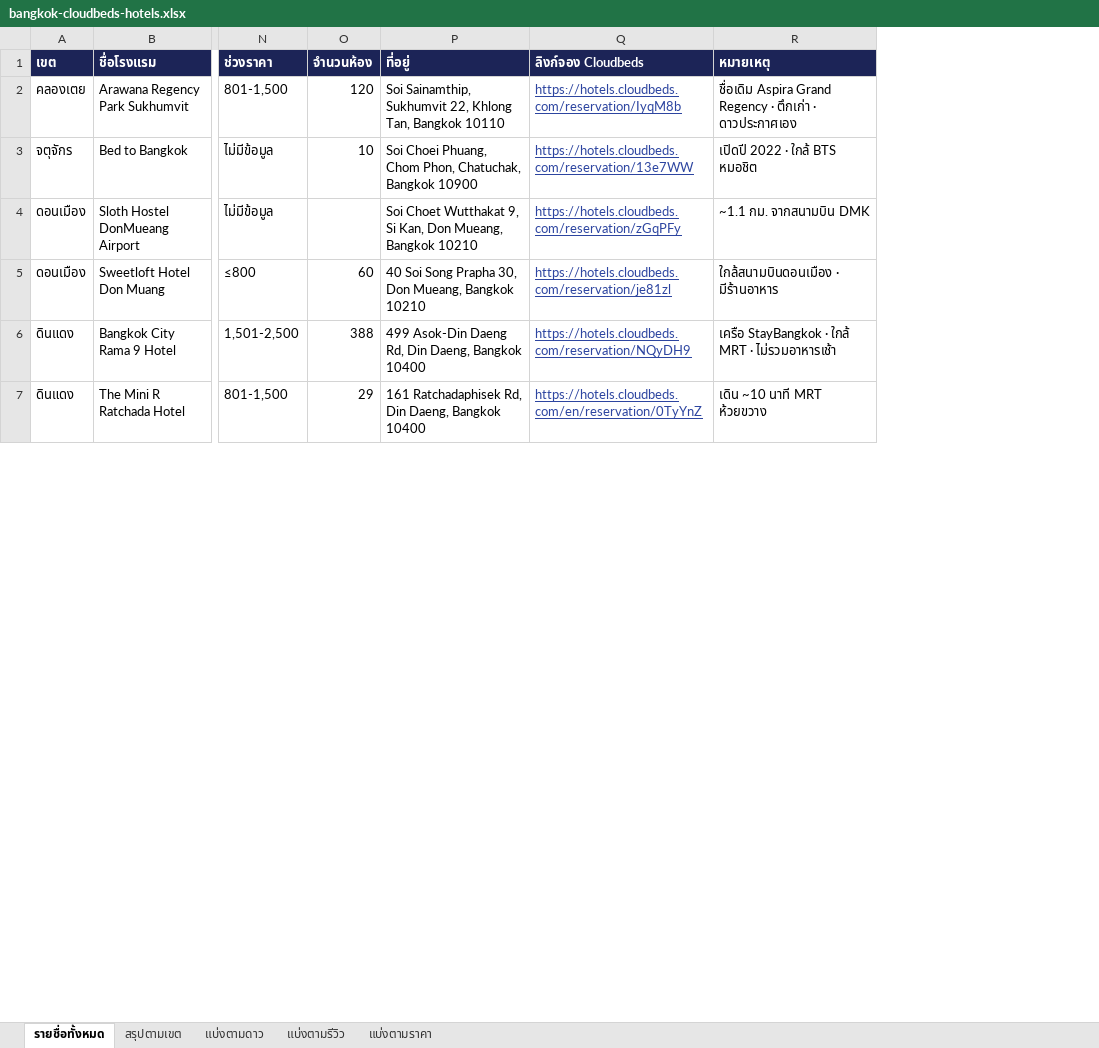
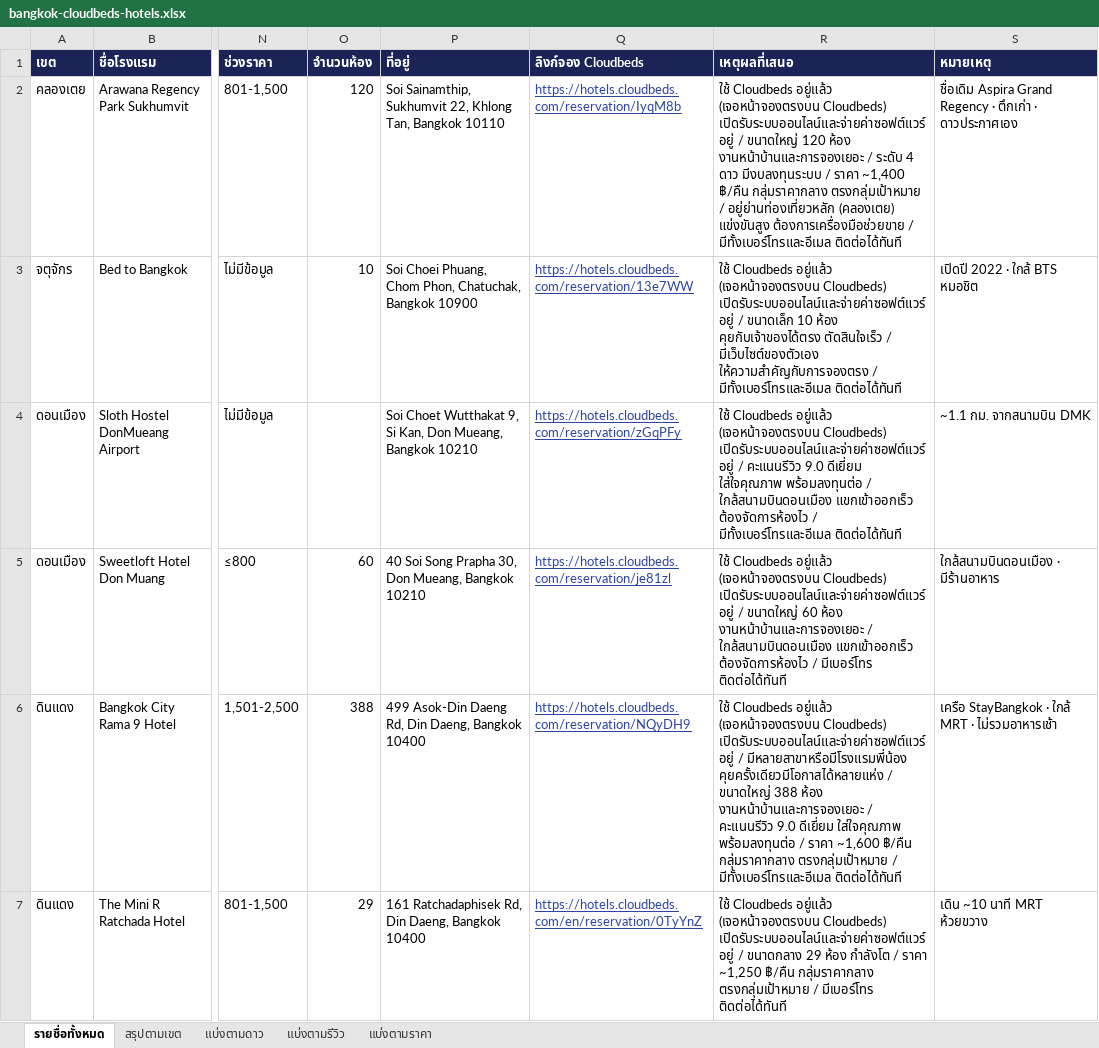
Before and after one commit to thananant/mix888-ops, an Excel workbook: hotel-leads/bangkok-cloudbeds-hotels.xlsx, sheet รายชื่อทั้งหมด, drawn as a sheet; only a part is shown, gaps mark what is left out; values as stored, in another font and other column widths than the file's, no borders; the diff names each change by its address in the sheet, - before the commit and + after, or states it on an @@ line.

```diff
--- a/hotel-leads/bangkok-cloudbeds-hotels.xlsx (sheet รายชื่อทั้งหมด)
+++ b/hotel-leads/bangkok-cloudbeds-hotels.xlsx (sheet รายชื่อทั้งหมด)
+column R (เหตุผลที่เสนอ), rows 2-7: ใช้ Cloudbeds อยู่แล้ว (เจอหน้าจองตรงบน Cloudbeds) เปิดรับระบบออนไลน์และจ่ายค่าซอฟต์แวร์อยู่ / ขนาดใหญ่ 120 ห้อง งานหน้าบ้านและการจองเยอะ / ระดับ 4 ดาว มีงบลงทุนระบบ / ราคา ~1,400 ฿/คืน กลุ่มราคากลาง ตรงกลุ่มเป้าหมาย / อยู่ย่านท่องเที่ยวหลัก (คลองเตย) แข่งขันสูง ต้องการเครื่องมือช่วยขาย / มีทั้งเบอร์โทรและอีเมล ติดต่อได้ทันที | ใช้ Cloudbeds อยู่แล้ว (เจอหน้าจองตรงบน Cloudbeds) เปิดรับระบบออนไลน์และจ่ายค่าซอฟต์แวร์อยู่ / ขนาดเล็ก 10 ห้อง คุยกับเจ้าของได้ตรง ตัดสินใจเร็ว / มีเว็บไซต์ของตัวเอง ให้ความสำคัญกับการจองตรง / มีทั้งเบอร์โทรและอีเมล ติดต่อได้ทันที | ใช้ Cloudbeds อยู่แล้ว (เจอหน้าจองตรงบน Cloudbeds) เปิดรับระบบออนไลน์และจ่ายค่าซอฟต์แวร์อยู่ / คะแนนรีวิว 9.0 ดีเยี่ยม ใส่ใจคุณภาพ พร้อมลงทุนต่อ / ใกล้สนามบินดอนเมือง แขกเข้าออกเร็ว ต้องจัดการห้องไว / มีทั้งเบอร์โทรและอีเมล ติดต่อได้ทันที | ใช้ Cloudbeds อยู่แล้ว (เจอหน้าจองตรงบน Cloudbeds) เปิดรับระบบออนไลน์และจ่ายค่าซอฟต์แวร์อยู่ / ขนาดใหญ่ 60 ห้อง งานหน้าบ้านและการจองเยอะ / ใกล้สนามบินดอนเมือง แขกเข้าออกเร็ว ต้องจัดการห้องไว / มีเบอร์โทร ติดต่อได้ทันที | ใช้ Cloudbeds อยู่แล้ว (เจอหน้าจองตรงบน Cloudbeds) เปิดรับระบบออนไลน์และจ่ายค่าซอฟต์แวร์อยู่ / มีหลายสาขาหรือมีโรงแรมพี่น้อง คุยครั้งเดียวมีโอกาสได้หลายแห่ง / ขนาดใหญ่ 388 ห้อง งานหน้าบ้านและการจองเยอะ / คะแนนรีวิว 9.0 ดีเยี่ยม ใส่ใจคุณภาพ พร้อมลงทุนต่อ / ราคา ~1,600 ฿/คืน กลุ่มราคากลาง ตรงกลุ่มเป้าหมาย / มีทั้งเบอร์โทรและอีเมล ติดต่อได้ทันที | ใช้ Cloudbeds อยู่แล้ว (เจอหน้าจองตรงบน Cloudbeds) เปิดรับระบบออนไลน์และจ่ายค่าซอฟต์แวร์อยู่ / ขนาดกลาง 29 ห้อง กำลังโต / ราคา ~1,250 ฿/คืน กลุ่มราคากลาง ตรงกลุ่มเป้าหมาย / มีเบอร์โทร ติดต่อได้ทันที
```
Also changed, not shown: 5 other files.
